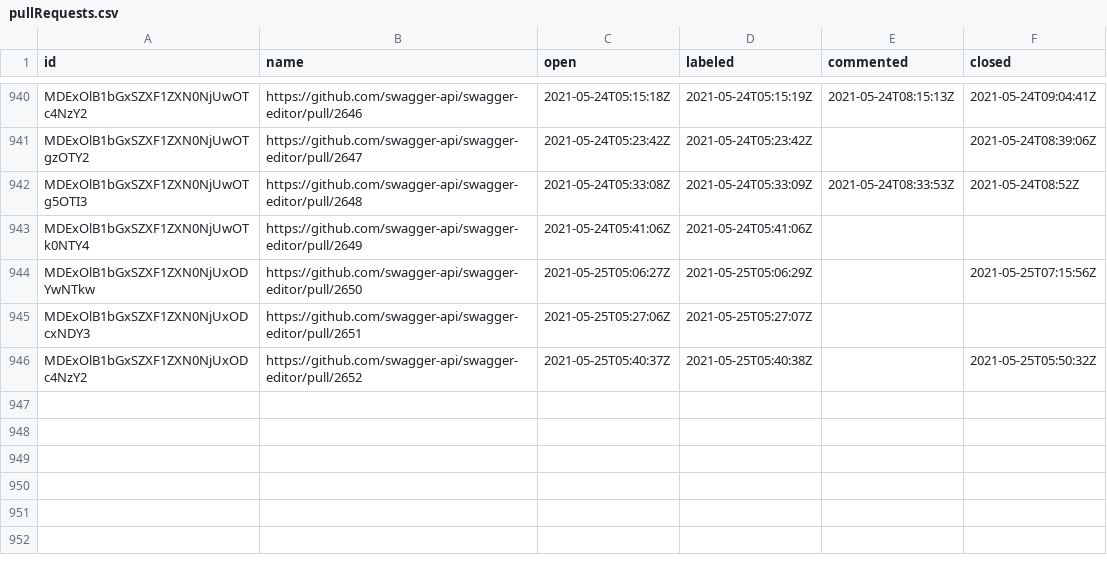
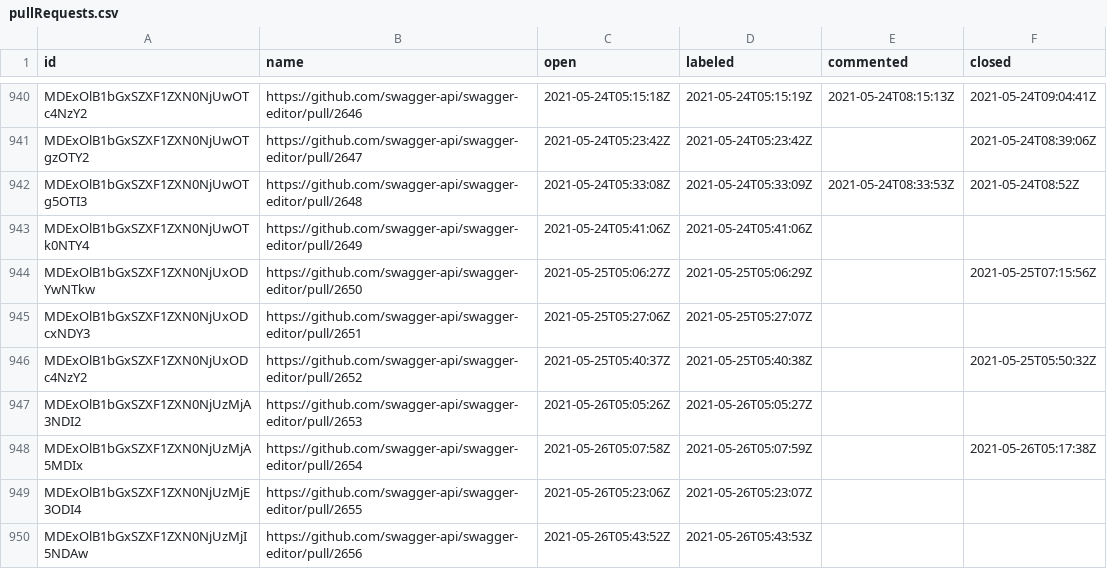
Before and after one commit to SmartBear/swagger-oselvar-metrics, a CSV file: data/swagger-api/swagger-editor/pullRequests.csv, drawn as a sheet; only a part is shown, gaps mark what is left out.

```diff
--- a/data/swagger-api/swagger-editor/pullRequests.csv
+++ b/data/swagger-api/swagger-editor/pullRequests.csv
@@ -946 +946,5 @@ MDExOlB1bGxSZXF1ZXN0NjUxODcxNDY3,https://github.com/swagger-api/swagger-editor/p
 MDExOlB1bGxSZXF1ZXN0NjUxODc4NzY2,https://github.com/swagger-api/swagger-editor/pull/2652,2021-05-25T05:40:37Z,2021-05-25T05:40:38Z,,2021-05-25T05:50:32Z
+MDExOlB1bGxSZXF1ZXN0NjUzMjA3NDI2,https://github.com/swagger-api/swagger-editor/pull/2653,2021-05-26T05:05:26Z,2021-05-26T05:05:27Z,,
+MDExOlB1bGxSZXF1ZXN0NjUzMjA5MDIx,https://github.com/swagger-api/swagger-editor/pull/2654,2021-05-26T05:07:58Z,2021-05-26T05:07:59Z,,2021-05-26T05:17:38Z
+MDExOlB1bGxSZXF1ZXN0NjUzMjE3ODI4,https://github.com/swagger-api/swagger-editor/pull/2655,2021-05-26T05:23:06Z,2021-05-26T05:23:07Z,,
+MDExOlB1bGxSZXF1ZXN0NjUzMjI5NDAw,https://github.com/swagger-api/swagger-editor/pull/2656,2021-05-26T05:43:52Z,2021-05-26T05:43:53Z,,
```
Also changed, not shown: data/swagger-api/swagger-codegen/issues.csv, data/swagger-api/swagger-ui/pullRequests.csv.
